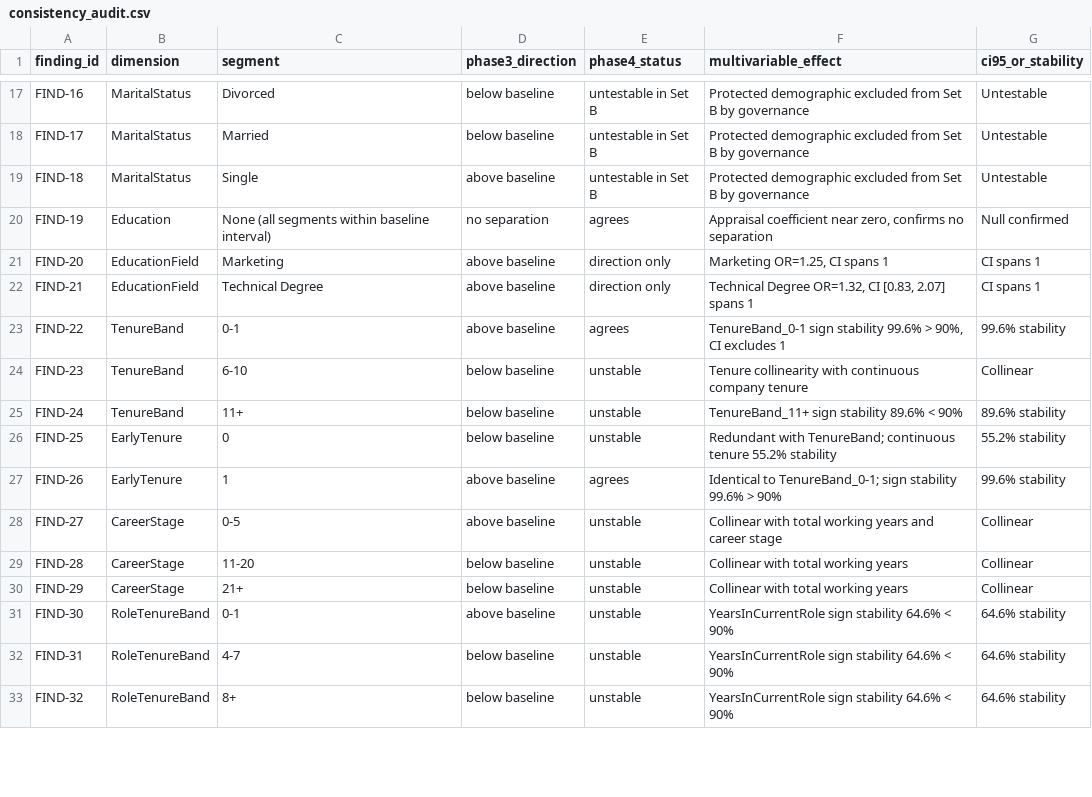
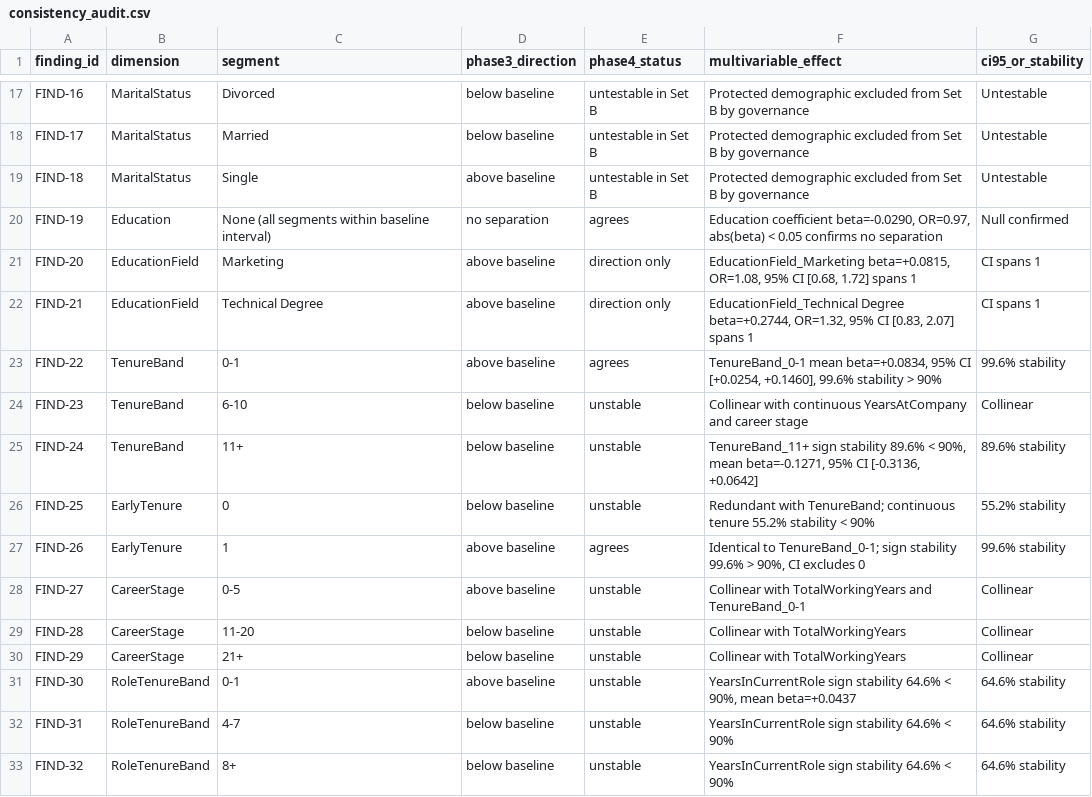
Before and after one commit to phobiccvaishu/Workforce-Intelligence-Attrition-Analytics-Risk-Hotspots, a CSV file: reports/phase4/tables/consistency_audit.csv, drawn as a sheet; only a part is shown, gaps mark what is left out; the diff covers the shown part only.

```diff
--- a/reports/phase4/tables/consistency_audit.csv
+++ b/reports/phase4/tables/consistency_audit.csv
@@ -19,14 +19,14 @@ FIND-17,MaritalStatus,Married,below baseline,untestable in Set B,Protected demog
 FIND-18,MaritalStatus,Single,above baseline,untestable in Set B,Protected demographic excluded from Set B by governance,Untestable
-FIND-19,Education,None (all segments within baseline interval),no separation,agrees,"Appraisal coefficient near zero, confirms no separation",Null confirmed
-FIND-20,EducationField,Marketing,above baseline,direction only,"Marketing OR=1.25, CI spans 1",CI spans 1
-FIND-21,EducationField,Technical Degree,above baseline,direction only,"Technical Degree OR=1.32, CI [0.83, 2.07] spans 1",CI spans 1
-FIND-22,TenureBand,0-1,above baseline,agrees,"TenureBand_0-1 sign stability 99.6% > 90%, CI excludes 1",99.6% stability
-FIND-23,TenureBand,6-10,below baseline,unstable,Tenure collinearity with continuous company tenure,Collinear
-FIND-24,TenureBand,11+,below baseline,unstable,TenureBand_11+ sign stability 89.6% < 90%,89.6% stability
-FIND-25,EarlyTenure,0,below baseline,unstable,Redundant with TenureBand; continuous tenure 55.2% stability,55.2% stability
-FIND-26,EarlyTenure,1,above baseline,agrees,Identical to TenureBand_0-1; sign stability 99.6% > 90%,99.6% stability
-FIND-27,CareerStage,0-5,above baseline,unstable,Collinear with total working years and career stage,Collinear
-FIND-28,CareerStage,11-20,below baseline,unstable,Collinear with total working years,Collinear
-FIND-29,CareerStage,21+,below baseline,unstable,Collinear with total working years,Collinear
-FIND-30,RoleTenureBand,0-1,above baseline,unstable,YearsInCurrentRole sign stability 64.6% < 90%,64.6% stability
+FIND-19,Education,None (all segments within baseline interval),no separation,agrees,"Education coefficient beta=-0.0290, OR=0.97, abs(beta) < 0.05 confirms no separation",Null confirmed
+FIND-20,EducationField,Marketing,above baseline,direction only,"EducationField_Marketing beta=+0.0815, OR=1.08, 95% CI [0.68, 1.72] spans 1",CI spans 1
+FIND-21,EducationField,Technical Degree,above baseline,direction only,"EducationField_Technical Degree beta=+0.2744, OR=1.32, 95% CI [0.83, 2.07] spans 1",CI spans 1
+FIND-22,TenureBand,0-1,above baseline,agrees,"TenureBand_0-1 mean beta=+0.0834, 95% CI [+0.0254, +0.1460], 99.6% stability > 90%",99.6% stability
+FIND-23,TenureBand,6-10,below baseline,unstable,Collinear with continuous YearsAtCompany and career stage,Collinear
+FIND-24,TenureBand,11+,below baseline,unstable,"TenureBand_11+ sign stability 89.6% < 90%, mean beta=-0.1271, 95% CI [-0.3136, +0.0642]",89.6% stability
+FIND-25,EarlyTenure,0,below baseline,unstable,Redundant with TenureBand; continuous tenure 55.2% stability < 90%,55.2% stability
+FIND-26,EarlyTenure,1,above baseline,agrees,"Identical to TenureBand_0-1; sign stability 99.6% > 90%, CI excludes 0",99.6% stability
+FIND-27,CareerStage,0-5,above baseline,unstable,Collinear with TotalWorkingYears and TenureBand_0-1,Collinear
+FIND-28,CareerStage,11-20,below baseline,unstable,Collinear with TotalWorkingYears,Collinear
+FIND-29,CareerStage,21+,below baseline,unstable,Collinear with TotalWorkingYears,Collinear
+FIND-30,RoleTenureBand,0-1,above baseline,unstable,"YearsInCurrentRole sign stability 64.6% < 90%, mean beta=+0.0437",64.6% stability
 FIND-31,RoleTenureBand,4-7,below baseline,unstable,YearsInCurrentRole sign stability 64.6% < 90%,64.6% stability
```
Also changed, not shown: 59 edited cells elsewhere in this file, reports/phase5/tables/overtime_comparison.csv, 7 other files.
